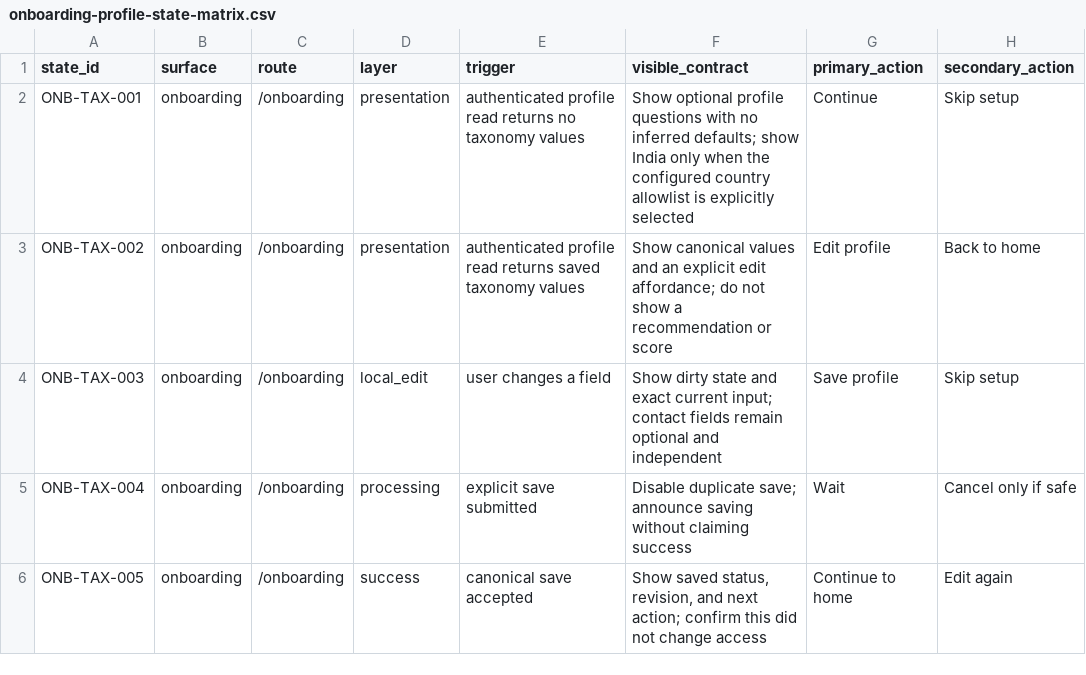
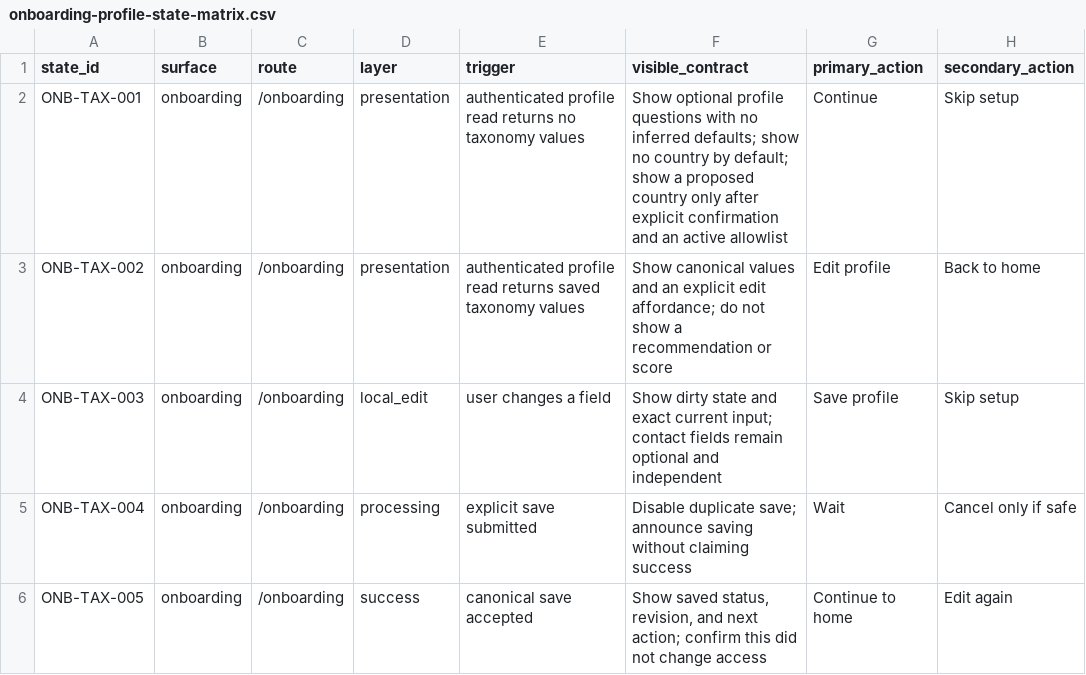
Before and after one commit to authorityclosers/authority-closers-platform, a CSV file: docs/contracts/onboarding-profile-state-matrix.csv, drawn as a sheet; only a part is shown; the diff names each change by its address in the sheet, - before the commit and + after, or states it on an @@ line.

Commit message:
docs: remediate onboarding taxonomy provenance gates

```diff
--- a/docs/contracts/onboarding-profile-state-matrix.csv
+++ b/docs/contracts/onboarding-profile-state-matrix.csv
-F2 (visible_contract): …defaults; show India only when the configured country allowlist is explicitly selected
+F2 (visible_contract): …defaults; show no country by default; show a proposed country only after explicit confirmation and an active allowlist
```
Also changed, not shown: 5 other files.
